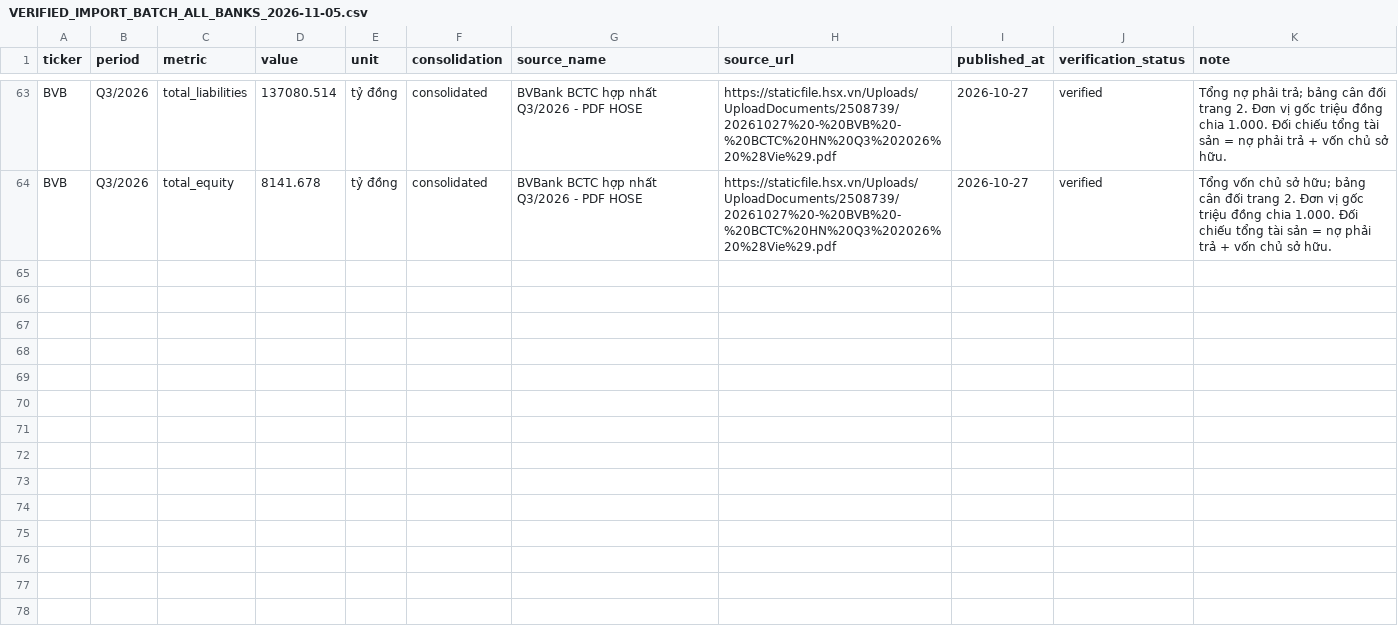
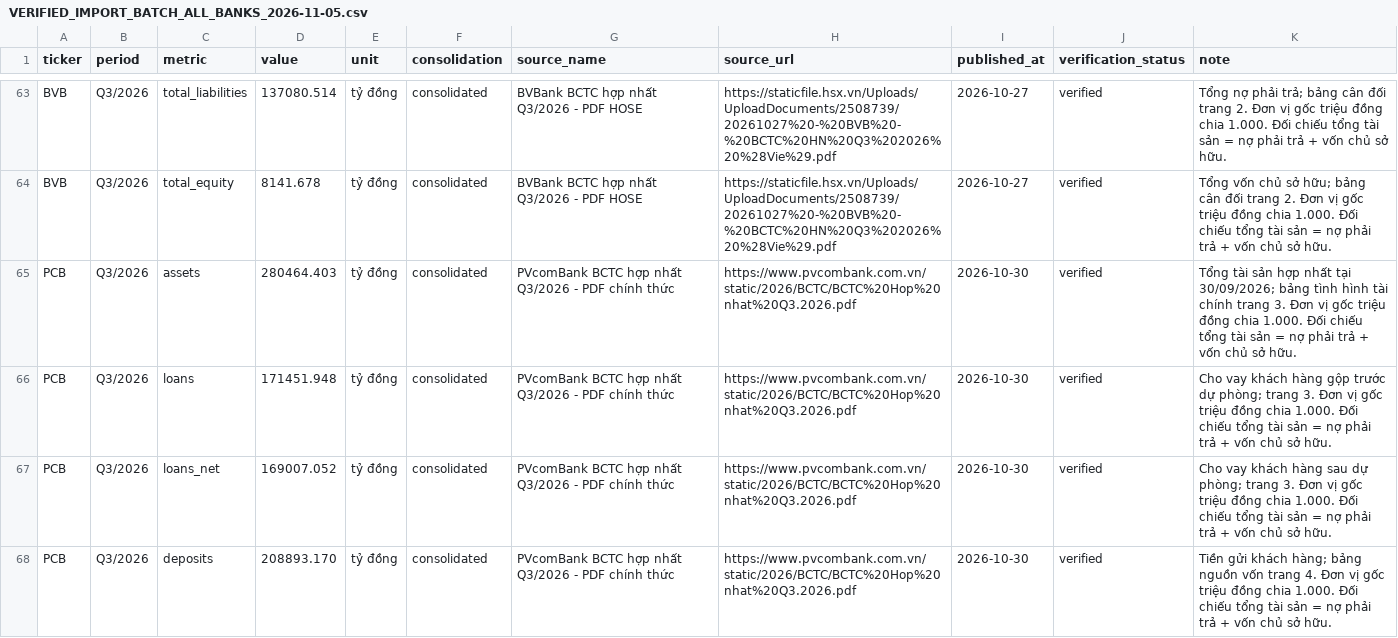
Before and after one commit to TRILM1611/vietnam-banking-dashboard, a CSV file: Ngan-hang/vn_banking_dashboard_free/VERIFIED_IMPORT_BATCH_ALL_BANKS_2026-11-05.csv, drawn as a sheet; only a part is shown, gaps mark what is left out; the diff covers the shown part only.

Commit message:
Add verified PCB Q3 2026 consolidated balance sheet observations

```diff
--- a/Ngan-hang/vn_banking_dashboard_free/VERIFIED_IMPORT_BATCH_ALL_BANKS_2026-11-05.csv
+++ b/Ngan-hang/vn_banking_dashboard_free/VERIFIED_IMPORT_BATCH_ALL_BANKS_2026-11-05.csv
@@ -64 +64,5 @@ BVB,Q3/2026,total_liabilities,137080.514,tỷ đồng,consolidated,BVBank BCTC h
 BVB,Q3/2026,total_equity,8141.678,tỷ đồng,consolidated,BVBank BCTC hợp nhất Q3/2026 - PDF HOSE,https://staticfile.hsx.vn/Uploads/UploadDocuments/2508739/20261027%20-%20BVB%20-%20BCTC%20HN%20Q3%202026%20%28Vie%29.pdf,2026-10-27,verified,"Tổng vốn chủ sở hữu; bảng cân đối trang 2. Đơn vị gốc triệu đồng chia 1.000. Đối chiếu tổng tài sản = nợ phải trả + vốn chủ sở hữu."
+PCB,Q3/2026,assets,280464.403,tỷ đồng,consolidated,PVcomBank BCTC hợp nhất Q3/2026 - PDF chính thức,https://www.pvcombank.com.vn/static/2026/BCTC/BCTC%20Hop%20nhat%20Q3.2026.pdf,2026-10-30,verified,"Tổng tài sản hợp nhất tại 30/09/2026; bảng tình hình tài chính trang 3. Đơn vị gốc triệu đồng chia 1.000. Đối chiếu tổng tài sản = nợ phải trả + vốn chủ sở hữu."
+PCB,Q3/2026,loans,171451.948,tỷ đồng,consolidated,PVcomBank BCTC hợp nhất Q3/2026 - PDF chính thức,https://www.pvcombank.com.vn/static/2026/BCTC/BCTC%20Hop%20nhat%20Q3.2026.pdf,2026-10-30,verified,"Cho vay khách hàng gộp trước dự phòng; trang 3. Đơn vị gốc triệu đồng chia 1.000. Đối chiếu tổng tài sản = nợ phải trả + vốn chủ sở hữu."
+PCB,Q3/2026,loans_net,169007.052,tỷ đồng,consolidated,PVcomBank BCTC hợp nhất Q3/2026 - PDF chính thức,https://www.pvcombank.com.vn/static/2026/BCTC/BCTC%20Hop%20nhat%20Q3.2026.pdf,2026-10-30,verified,"Cho vay khách hàng sau dự phòng; trang 3. Đơn vị gốc triệu đồng chia 1.000. Đối chiếu tổng tài sản = nợ phải trả + vốn chủ sở hữu."
+PCB,Q3/2026,deposits,208893.170,tỷ đồng,consolidated,PVcomBank BCTC hợp nhất Q3/2026 - PDF chính thức,https://www.pvcombank.com.vn/static/2026/BCTC/BCTC%20Hop%20nhat%20Q3.2026.pdf,2026-10-30,verified,"Tiền gửi khách hàng; bảng nguồn vốn trang 4. Đơn vị gốc triệu đồng chia 1.000. Đối chiếu tổng tài sản = nợ phải trả + vốn chủ sở hữu."
```
Also changed, not shown: 3 added rows elsewhere in this file.
